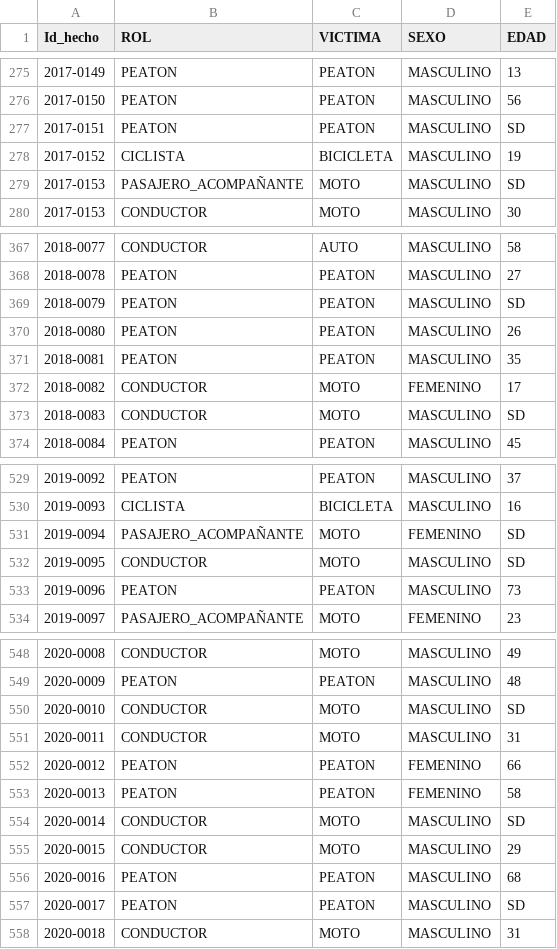
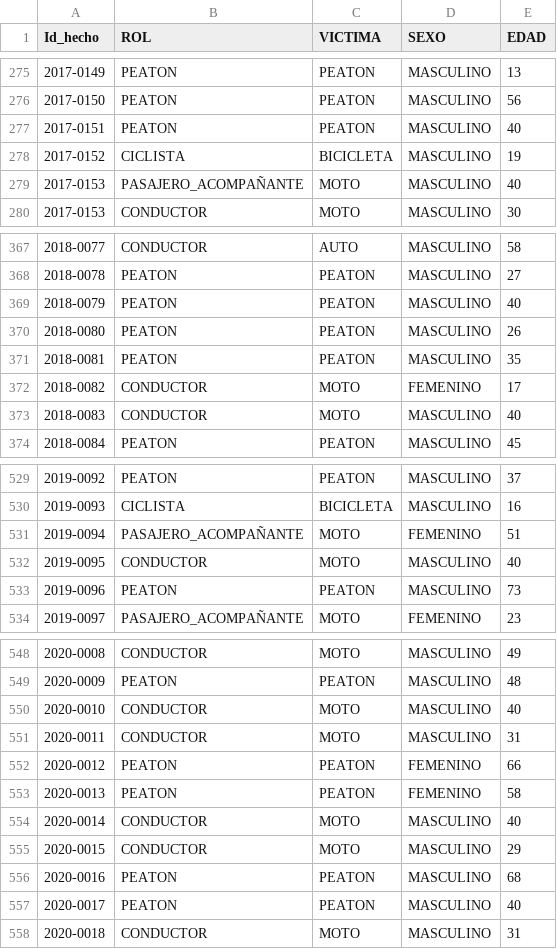
Before and after one commit to nelvinvelazco/henry-PI-SiniestrosViales, a CSV file: data/victimas_homicidios.csv, drawn as a sheet; only a part is shown, gaps mark what is left out; the diff covers the shown part only.

```diff
--- a/data/victimas_homicidios.csv
+++ b/data/victimas_homicidios.csv
@@ -276,5 +276,5 @@ Id_hecho,ROL,VICTIMA,SEXO,EDAD
 2017-0150,PEATON,PEATON,MASCULINO,56
-2017-0151,PEATON,PEATON,MASCULINO,SD
+2017-0151,PEATON,PEATON,MASCULINO,40
 2017-0152,CICLISTA,BICICLETA,MASCULINO,19
-2017-0153,PASAJERO_ACOMPAÑANTE,MOTO,MASCULINO,SD
+2017-0153,PASAJERO_ACOMPAÑANTE,MOTO,MASCULINO,40
 2017-0153,CONDUCTOR,MOTO,MASCULINO,30
@@ -368,3 +368,3 @@ Id_hecho,ROL,VICTIMA,SEXO,EDAD
 2018-0078,PEATON,PEATON,MASCULINO,27
-2018-0079,PEATON,PEATON,MASCULINO,SD
+2018-0079,PEATON,PEATON,MASCULINO,40
 2018-0080,PEATON,PEATON,MASCULINO,26
@@ -372,3 +372,3 @@ Id_hecho,ROL,VICTIMA,SEXO,EDAD
 2018-0082,CONDUCTOR,MOTO,FEMENINO,17
-2018-0083,CONDUCTOR,MOTO,MASCULINO,SD
+2018-0083,CONDUCTOR,MOTO,MASCULINO,40
 2018-0084,PEATON,PEATON,MASCULINO,45
@@ -530,4 +530,4 @@ Id_hecho,ROL,VICTIMA,SEXO,EDAD
 2019-0093,CICLISTA,BICICLETA,MASCULINO,16
-2019-0094,PASAJERO_ACOMPAÑANTE,MOTO,FEMENINO,SD
-2019-0095,CONDUCTOR,MOTO,MASCULINO,SD
+2019-0094,PASAJERO_ACOMPAÑANTE,MOTO,FEMENINO,51
+2019-0095,CONDUCTOR,MOTO,MASCULINO,40
 2019-0096,PEATON,PEATON,MASCULINO,73
@@ -549,3 +549,3 @@ Id_hecho,ROL,VICTIMA,SEXO,EDAD
 2020-0009,PEATON,PEATON,MASCULINO,48
-2020-0010,CONDUCTOR,MOTO,MASCULINO,SD
+2020-0010,CONDUCTOR,MOTO,MASCULINO,40
 2020-0011,CONDUCTOR,MOTO,MASCULINO,31
@@ -553,6 +553,6 @@ Id_hecho,ROL,VICTIMA,SEXO,EDAD
 2020-0013,PEATON,PEATON,FEMENINO,58
-2020-0014,CONDUCTOR,MOTO,MASCULINO,SD
+2020-0014,CONDUCTOR,MOTO,MASCULINO,40
 2020-0015,CONDUCTOR,MOTO,MASCULINO,29
 2020-0016,PEATON,PEATON,MASCULINO,68
-2020-0017,PEATON,PEATON,MASCULINO,SD
+2020-0017,PEATON,PEATON,MASCULINO,40
 2020-0018,CONDUCTOR,MOTO,MASCULINO,31
```
Also changed, not shown: 38 edited cells elsewhere in this file, data/hechos_homicidios.csv, 3 other files.
